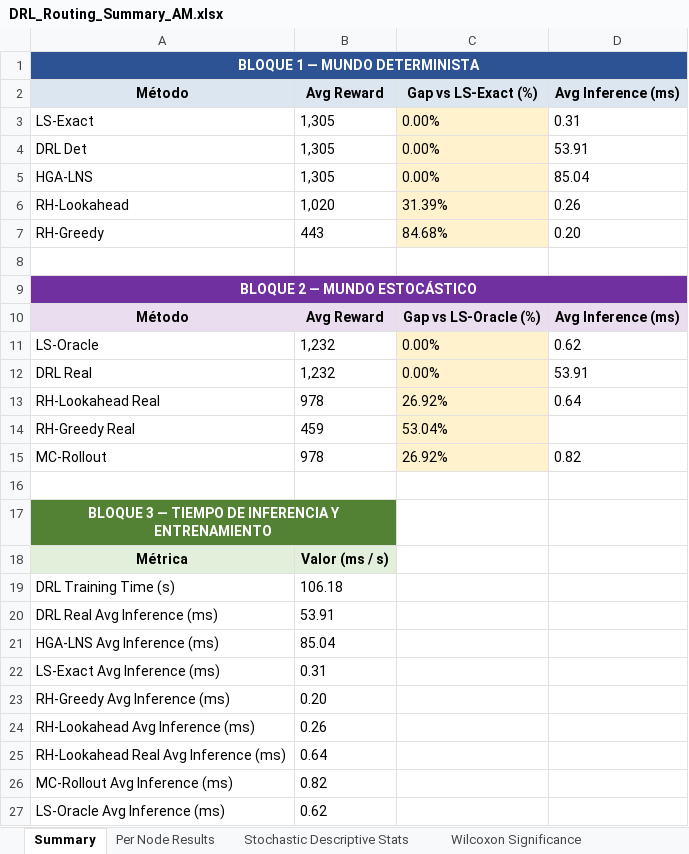
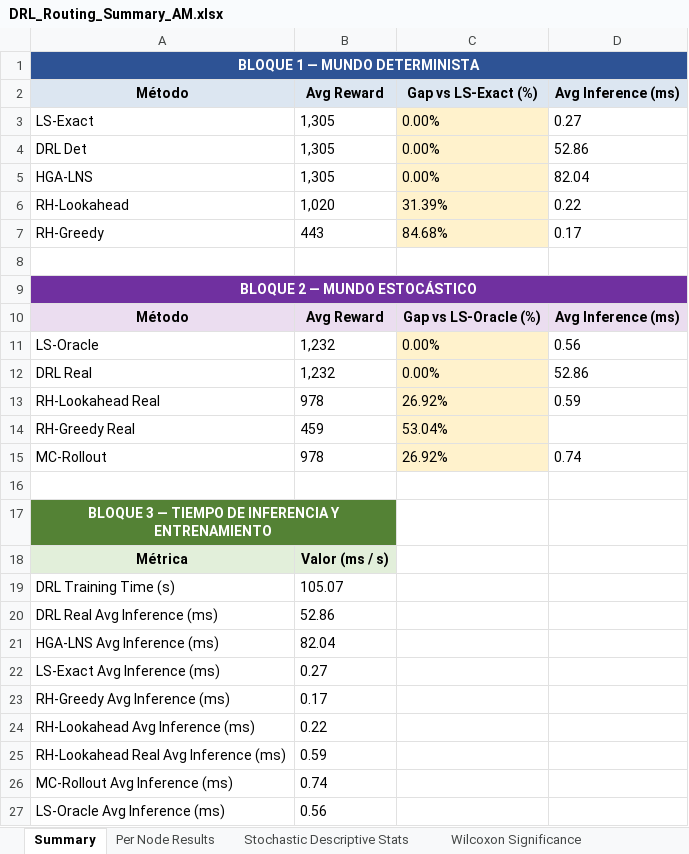
Before and after one commit to aptafur230701/Routing_Pricing_V2, an Excel workbook: results/10nodes/DRL_Routing_Summary_AM.xlsx, sheet Summary, drawn as a sheet; values as stored, in another font and other column widths than the file's, no borders; the diff names each change by its address in the sheet, - before the commit and + after, or states it on an @@ line.

```diff
--- a/results/10nodes/DRL_Routing_Summary_AM.xlsx (sheet Summary)
+++ b/results/10nodes/DRL_Routing_Summary_AM.xlsx (sheet Summary)
-D3 (Avg Inference (ms)): 0.31
+D3 (Avg Inference (ms)): 0.27
-D4 (Avg Inference (ms)): 53.91
+D4 (Avg Inference (ms)): 52.86
-D5 (Avg Inference (ms)): 85.04
+D5 (Avg Inference (ms)): 82.04
-D6 (Avg Inference (ms)): 0.26
+D6 (Avg Inference (ms)): 0.22
-D7 (Avg Inference (ms)): 0.20
+D7 (Avg Inference (ms)): 0.17
-D11 (Avg Inference (ms)): 0.62
+D11 (Avg Inference (ms)): 0.56
-D12 (Avg Inference (ms)): 53.91
+D12 (Avg Inference (ms)): 52.86
-D13 (Avg Inference (ms)): 0.64
+D13 (Avg Inference (ms)): 0.59
-D15 (Avg Inference (ms)): 0.82
+D15 (Avg Inference (ms)): 0.74
-B19 (Avg Reward): 106.18
+B19 (Avg Reward): 105.07
-B20 (Avg Reward): 53.91
+B20 (Avg Reward): 52.86
-B21 (Avg Reward): 85.04
+B21 (Avg Reward): 82.04
-B22 (Avg Reward): 0.31
+B22 (Avg Reward): 0.27
-B23 (Avg Reward): 0.20
+B23 (Avg Reward): 0.17
-B24 (Avg Reward): 0.26
+B24 (Avg Reward): 0.22
-B25 (Avg Reward): 0.64
+B25 (Avg Reward): 0.59
-B26 (Avg Reward): 0.82
+B26 (Avg Reward): 0.74
-B27 (Avg Reward): 0.62
+B27 (Avg Reward): 0.56
```
Also changed, not shown: results/10nodes/training_log_10nodes.xlsx, 6 other files.
